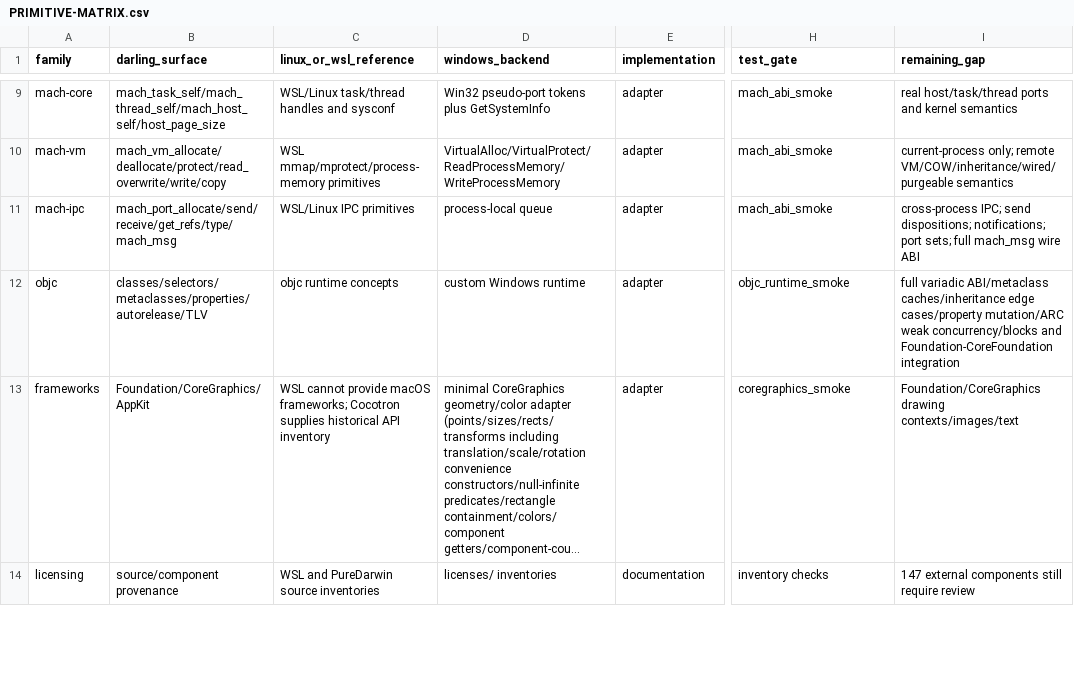
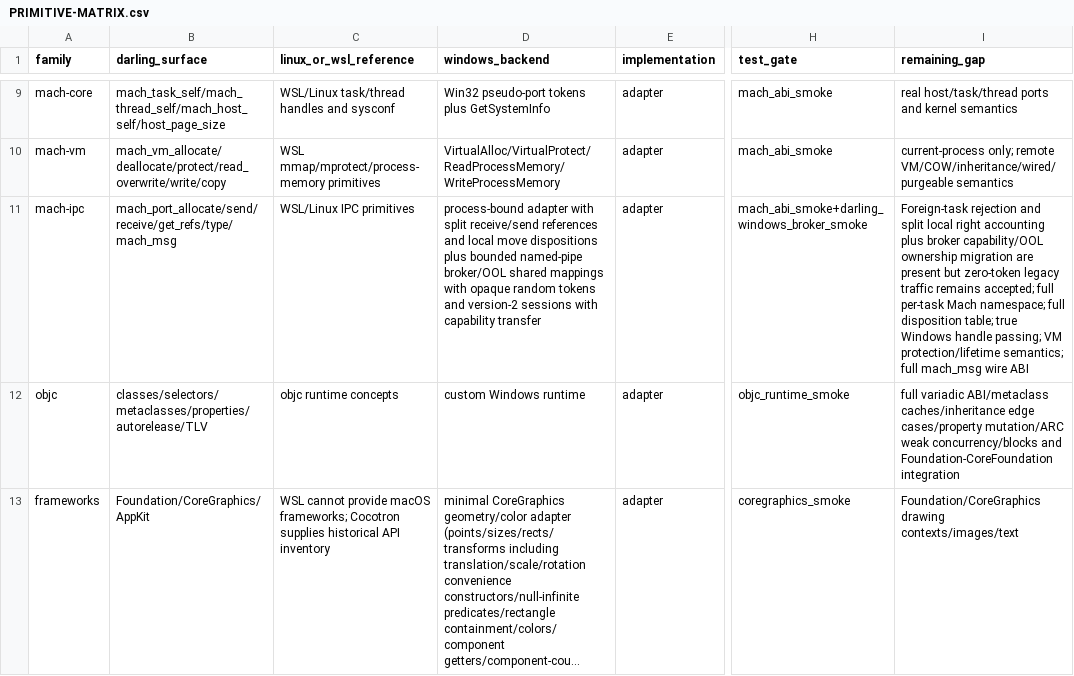
Before and after one commit to tarekwasfy01/Wintosh, a CSV file: PRIMITIVE-MATRIX.csv, drawn as a sheet; only a part is shown, gaps mark what is left out; the shorter side is filled out with more unchanged rows; long unchanged cells end in …; the diff names each change by its address in the sheet, - before the commit and + after, or states it on an @@ line.

Commit message:
Extend Windows Mach IPC primitives

```diff
--- a/PRIMITIVE-MATRIX.csv
+++ b/PRIMITIVE-MATRIX.csv
-D11 (windows_backend): process-local queue
+D11 (windows_backend): process-bound adapter with split receive/send references and local move dispositions plus bounded named-pipe broker/OOL shared mappings with opaque random tokens and version-2 sessions with capability transfer
-H11 (test_gate): mach_abi_smoke
+H11 (test_gate): mach_abi_smoke+darling_windows_broker_smoke
-I11 (remaining_gap): cross-process IPC; send dispositions; notifications; port sets; full mach_msg…
+I11 (remaining_gap): Foreign-task rejection and split local right accounting plus broker capability/OOL ownership migration are present but zero-token legacy traffic remains accepted; full per-task Mach namespace; full disposition table; true Windows handle passing; VM protection/lifetime semantics; full mach_msg…
```
Also changed, not shown: 10 other files.
